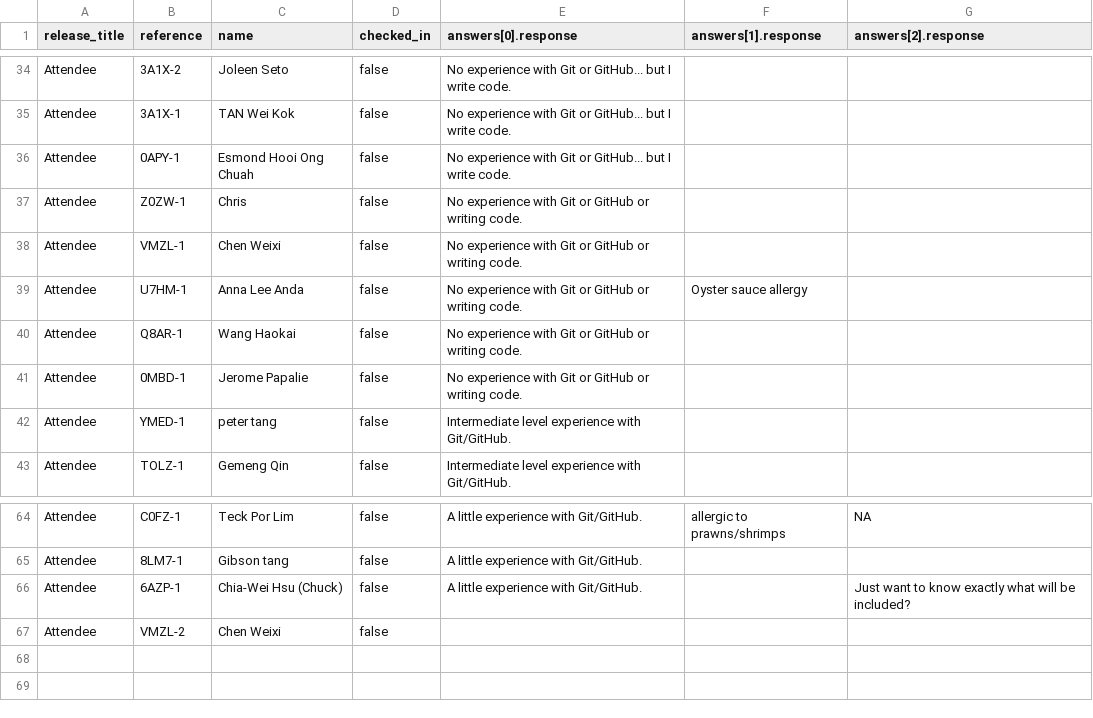
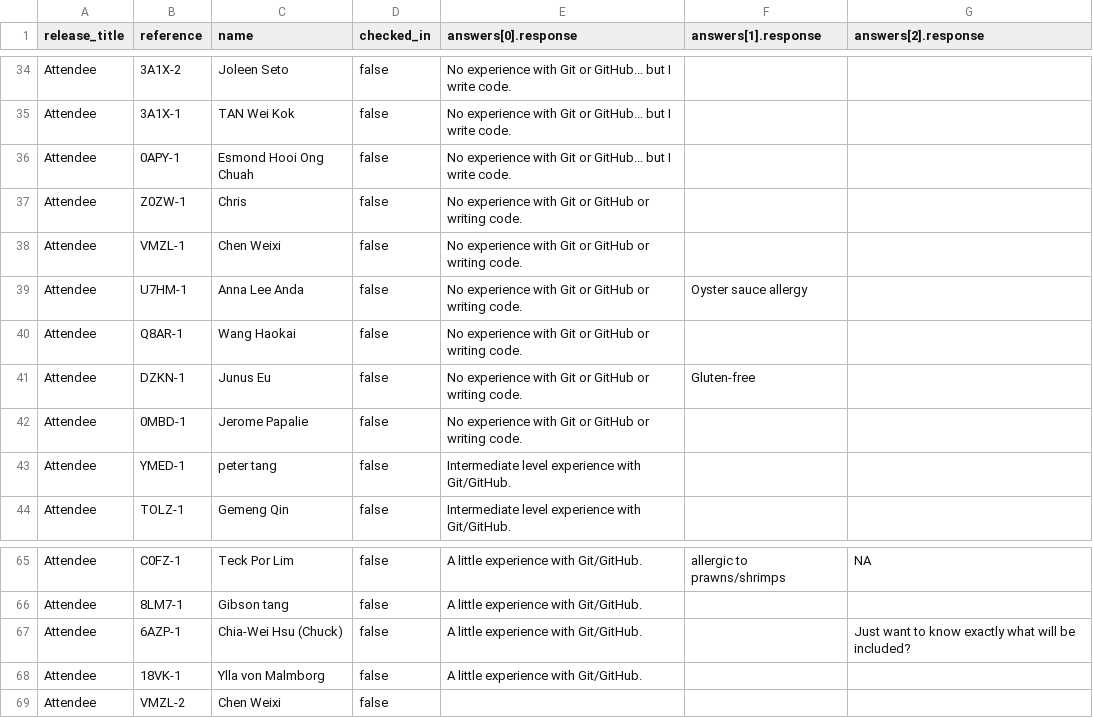
Before and after one commit to GrumpyGits/grumpygits.github.com, a CSV file: meetings/2015-06-06-github-patchwork-singapore.csv, drawn as a sheet; only a part is shown, gaps mark what is left out; the diff names each change by its address in the sheet, - before the commit and + after, or states it on an @@ line.

Commit message:
mentor and attendees

```diff
--- a/meetings/2015-06-06-github-patchwork-singapore.csv
+++ b/meetings/2015-06-06-github-patchwork-singapore.csv
+row 41: Attendee | DZKN-1 | Junus Eu | false | No experience with Git or GitHub or writing code. | Gluten-free
+row 68: Attendee | 18VK-1 | Ylla von Malmborg | false | A little experience with Git/GitHub.
```
